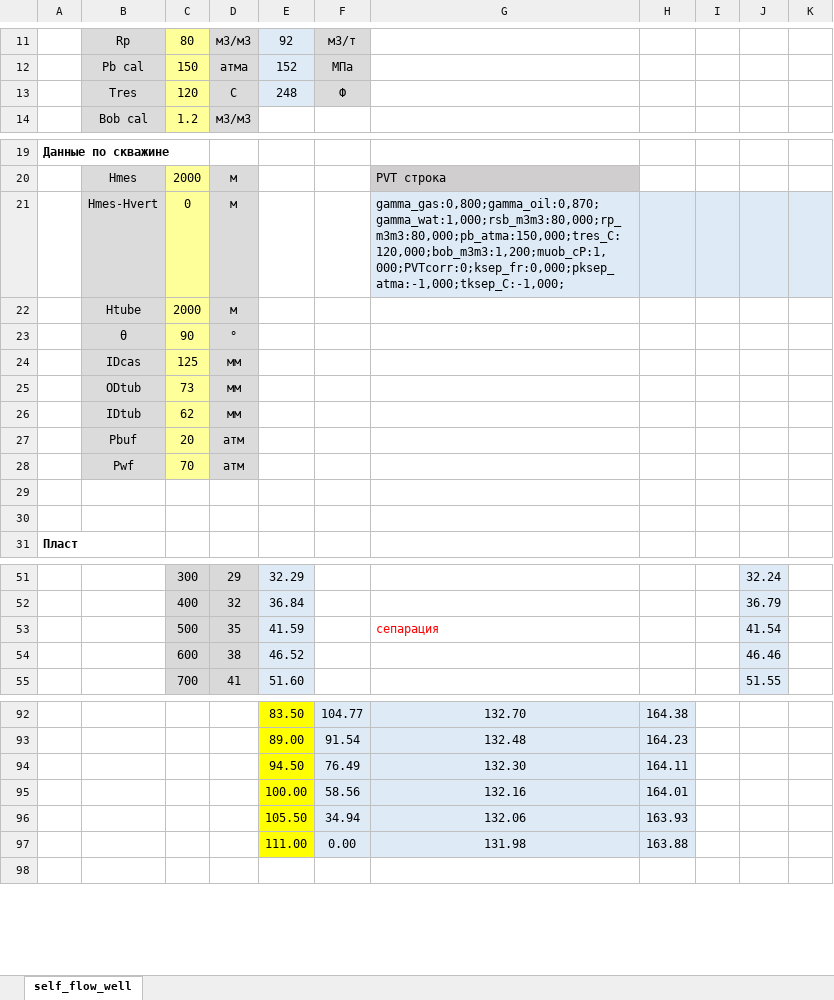
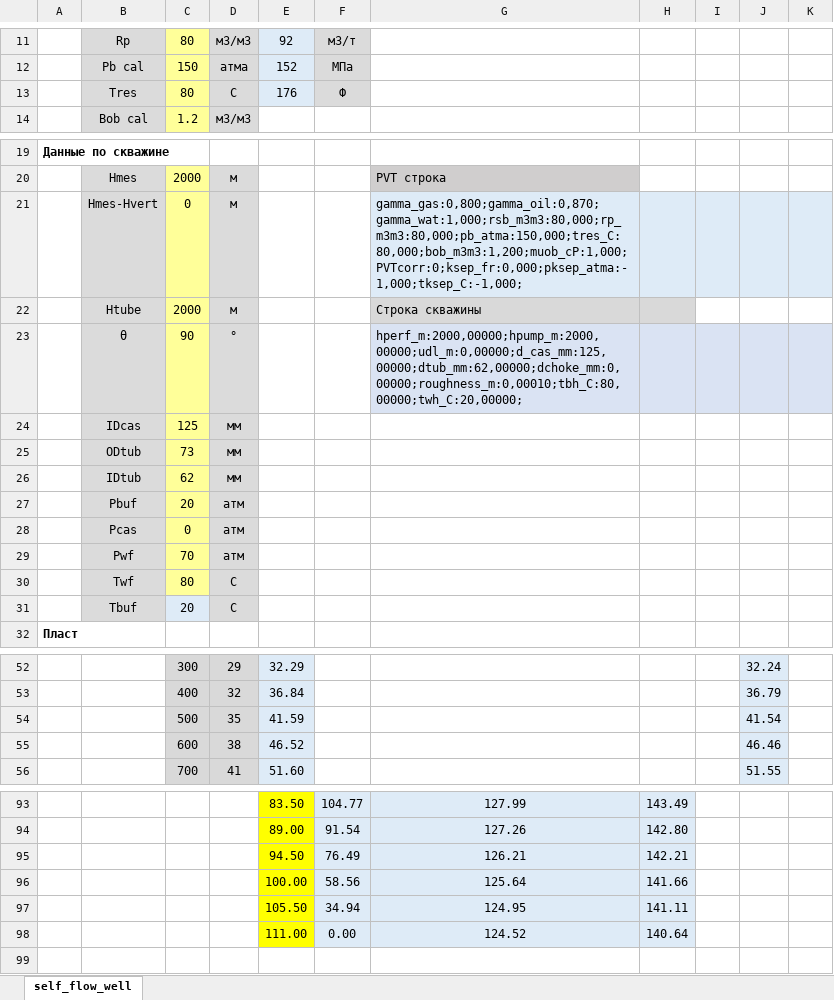
Before and after one commit to unifloc/unifloc_vba, an Excel workbook: excercises/excercises/100.self_flow_well.xlsx, sheet self_flow_well, drawn as a sheet; only a part is shown, gaps mark what is left out; values as stored, in another font and other column widths than the file's, no borders; charts and pictures not drawn; addresses are those after the commit; the diff covers the shown part only; the diff names each change by its address in the sheet, - before the commit and + after, or states it on an @@ line.

Commit message:
Небольшие изменения в надстройке для возможности расчета фонтанирующей скважины: забойного давления по буферному

```diff
--- a/excercises/excercises/100.self_flow_well.xlsx (sheet self_flow_well)
+++ b/excercises/excercises/100.self_flow_well.xlsx (sheet self_flow_well)
-C13: 120
+C13: 80
-E13: 248
+E13: 176
-G21: gamma_gas:0,800;gamma_oil:0,870;gamma_wat:1,000;rsb_m3m3:80,000;rp_m3m3:80,000;pb_atma:150,000;tres_C:120,000;bob_m3m3:1,200;muob_cP:1,000;PVTcorr:0;ksep_fr:0,000;pksep_atma:-1,000;tksep_C:-1,000;
+G21: gamma_gas:0,800;gamma_oil:0,870;gamma_wat:1,000;rsb_m3m3:80,000;rp_m3m3:80,000;pb_atma:150,000;tres_C:80,000;bob_m3m3:1,200;muob_cP:1,000;PVTcorr:0;ksep_fr:0,000;pksep_atma:-1,000;tksep_C:-1,000;
-G22: (empty)
+G22: Строка скважины
-G22:H22 fill: none
+G22:H22 fill: #D9D9D9
-G23: (empty)
+G23: hperf_m:2000,00000;hpump_m:2000,00000;udl_m:0,00000;d_cas_mm:125,00000;dtub_mm:62,00000;dchoke_mm:0,00000;roughness_m:0,00010;tbh_C:80,00000;twh_C:20,00000;
-G23:K23 fill: none
+G23:K23 fill: #DAE3F3
+row 28:  | Pcas | 0 | атм
-row 30: (empty)
+row 30:  | Twf | 80 | C
-B30:B31 fill: none
+B30:B31 fill: #DBDBDB
-C30 fill: none
+C30 fill: #FFFF99
-D30:D31 fill: none
+D30:D31 fill: #DBDBDB
-row 31: (empty)
+row 31:  | Tbuf | 20 | C
-C31 fill: none
+C31 fill: #DEEBF7
-G54: сепарация
+G54: (empty)
-G93: 132.70
+G93: 127.99
-H93: 164.38
+H93: 143.49
-G94: 132.48
+G94: 127.26
-H94: 164.23
+H94: 142.80
-G95: 132.30
+G95: 126.21
-H95: 164.11
+H95: 142.21
-G96: 132.16
+G96: 125.64
-H96: 164.01
+H96: 141.66
-G97: 132.06
+G97: 124.95
-H97: 163.93
+H97: 141.11
-G98: 131.98
+G98: 124.52
-H98: 163.88
+H98: 140.64
```
Also changed, not shown: 21 added rows, 21 removed rows, 36 edited cells and cell formats elsewhere in this sheet, formulas that keep their value, charts or pictures, 1 other file.
